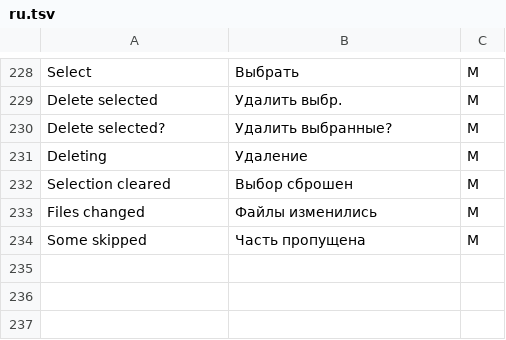
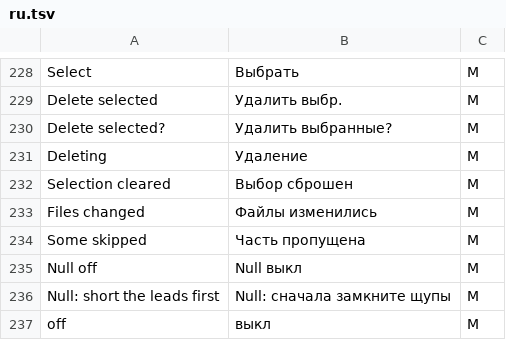
Before and after one commit to opendm40/opendm40, a TSV file: firmware/i18n/ru.tsv, drawn as a sheet; only a part is shown, gaps mark what is left out.

```diff
--- a/firmware/i18n/ru.tsv
+++ b/firmware/i18n/ru.tsv
@@ -234 +234,4 @@ Files changed	Файлы изменились	M
 Some skipped	Часть пропущена	M
+Null off	Null выкл	M
+Null: short the leads first	Null: сначала замкните щупы	M
+off	выкл	M
```
Also changed, not shown: firmware/i18n/fr.tsv, firmware/i18n/it.tsv, 10 other files.
